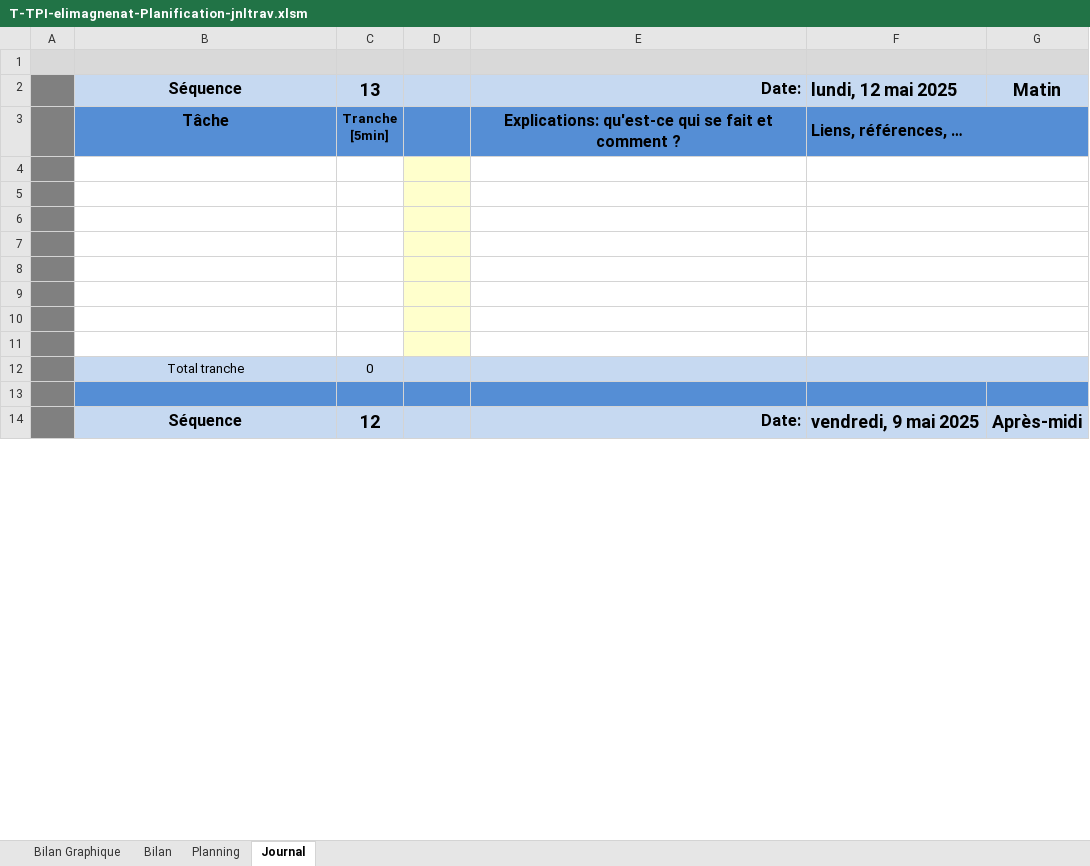
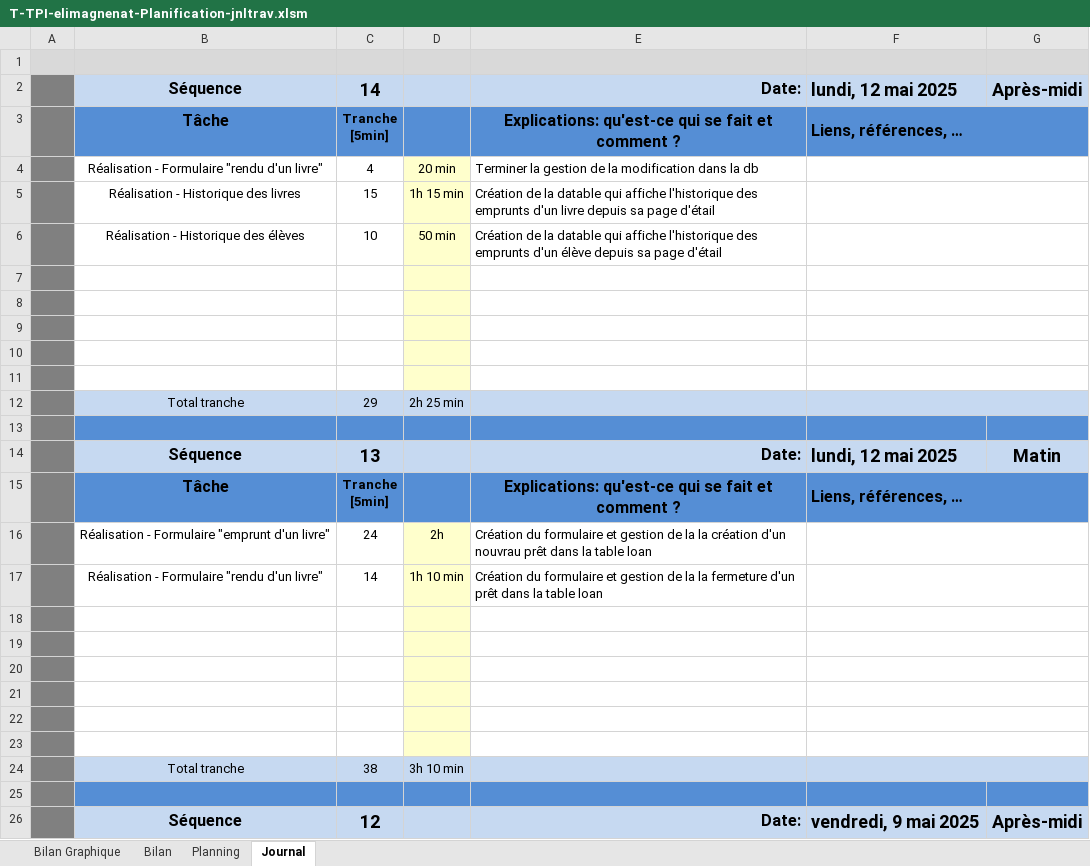
Before and after one commit to ElioMagnenat/TPI, an Excel workbook: Documentation/T-TPI-elimagnenat-Planification-jnltrav.xlsm, sheet Journal, drawn as a sheet; only a part is shown; values as stored, in another font and other column widths than the file's, no borders; charts and pictures and conditional formats not drawn; 1 other sheet too large or unreadable and not compared; removed rows and columns are numbered as before the commit, all else as after; ↵ is a line break in a cell; the diff names each change by its address in the sheet, - before the commit and + after, or states it on an @@ line.

```diff
--- a/Documentation/T-TPI-elimagnenat-Planification-jnltrav.xlsm (sheet Journal)
+++ b/Documentation/T-TPI-elimagnenat-Planification-jnltrav.xlsm (sheet Journal)
+row 2:  | Séquence | 14 |  | Date: | lundi, 12 mai 2025 | Après-midi
+row 3:  | Tâche | Tranche ↵ [5min] |  | Explications: qu'est-ce qui se fait et comment ? | Liens, références, …
+row 4:  | Réalisation - Formulaire "rendu d'un livre" | 4 | 20 min | Terminer la gestion de la modification dans la db
+row 5:  | Réalisation - Historique des livres | 15 | 1h 15 min | Création de la datable qui affiche l'historique des emprunts d'un livre depuis sa page d'étail
+row 6:  | Réalisation - Historique des élèves | 10 | 50 min | Création de la datable qui affiche l'historique des emprunts d'un élève depuis sa page d'étail
+row 7: (empty)
+row 8: (empty)
+row 9: (empty)
+row 10: (empty)
+row 11: (empty)
+row 12:  | Total tranche | 29 | 2h 25 min
+row 13: (empty)
+row 16:  | Réalisation - Formulaire "emprunt d'un livre" | 24 | 2h | Création du formulaire et gestion de la la création d'un nouvrau prêt dans la table loan
+row 17:  | Réalisation - Formulaire "rendu d'un livre" | 14 | 1h 10 min | Création du formulaire et gestion de la la fermeture d'un prêt dans la table loan
-row 24: (empty)
+row 24:  | Total tranche | 38 | 3h 10 min
-B24:C24 fill: none
+B24:C24 fill: #C6D9F1
-D24 fill: #FFFFCC
+D24 fill: #C6D9F1
-E24:G24 fill: none
+E24:G24 fill: #C6D9F1
-row 11: (empty)
-row 12:  | Total tranche | 0
```
Also changed, not shown: formulas that keep their value, charts or pictures, 23 other files.
